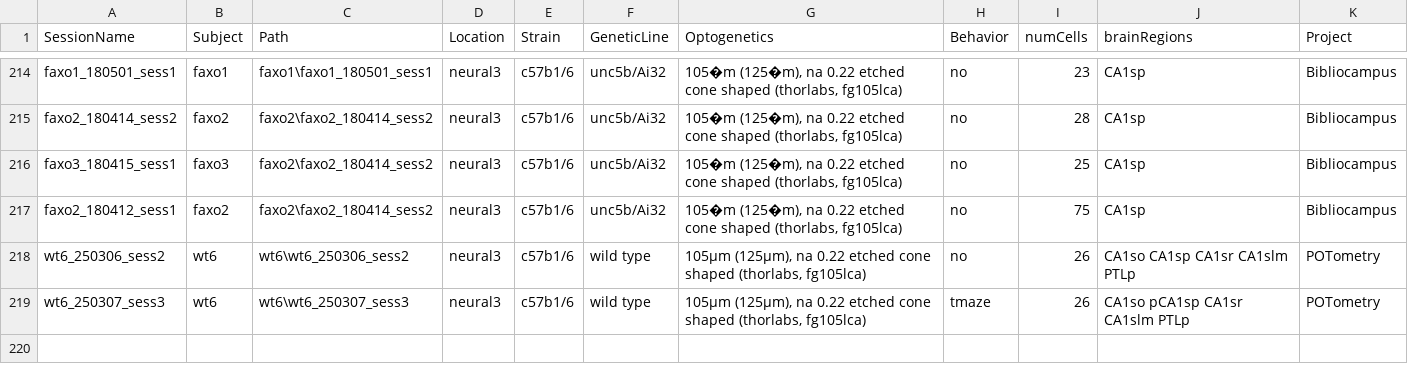
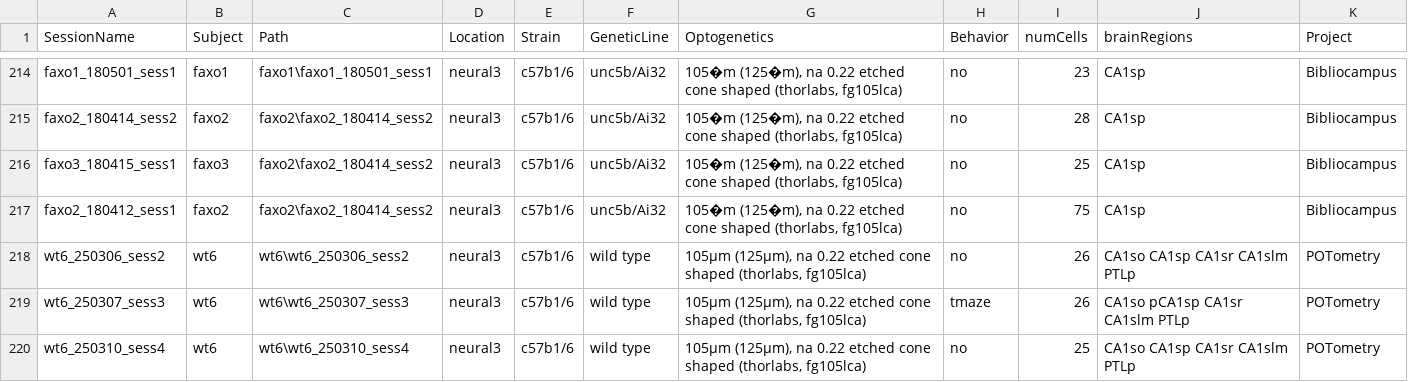
Before and after one commit to neucomplab/HippoCookBook, a CSV file: indexedSessions.csv, drawn as a sheet; only a part is shown, gaps mark what is left out.

Commit message:
Added wt6_sess4

```diff
--- a/indexedSessions.csv
+++ b/indexedSessions.csv
@@ -219 +219,2 @@ wt6_250306_sess2,wt6,wt6\wt6_250306_sess2,neural3,c57b1/6,wild type,"105µm (125
 wt6_250307_sess3,wt6,wt6\wt6_250307_sess3,neural3,c57b1/6,wild type,"105µm (125µm), na 0.22 etched cone shaped (thorlabs, fg105lca)",tmaze,26,CA1so pCA1sp CA1sr CA1slm PTLp,POTometry
+wt6_250310_sess4,wt6,wt6\wt6_250310_sess4,neural3,c57b1/6,wild type,"105µm (125µm), na 0.22 etched cone shaped (thorlabs, fg105lca)",no,25,CA1so CA1sp CA1sr CA1slm PTLp,POTometry
```
